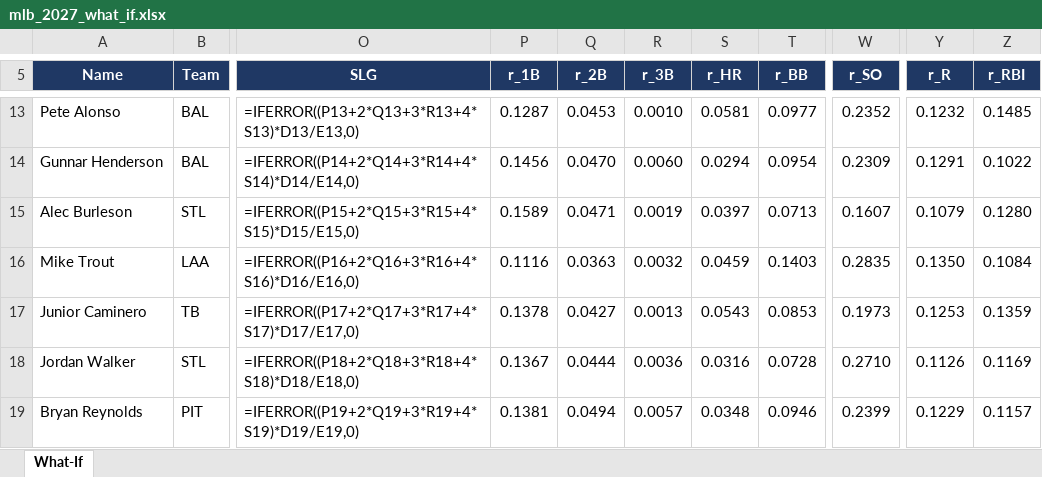
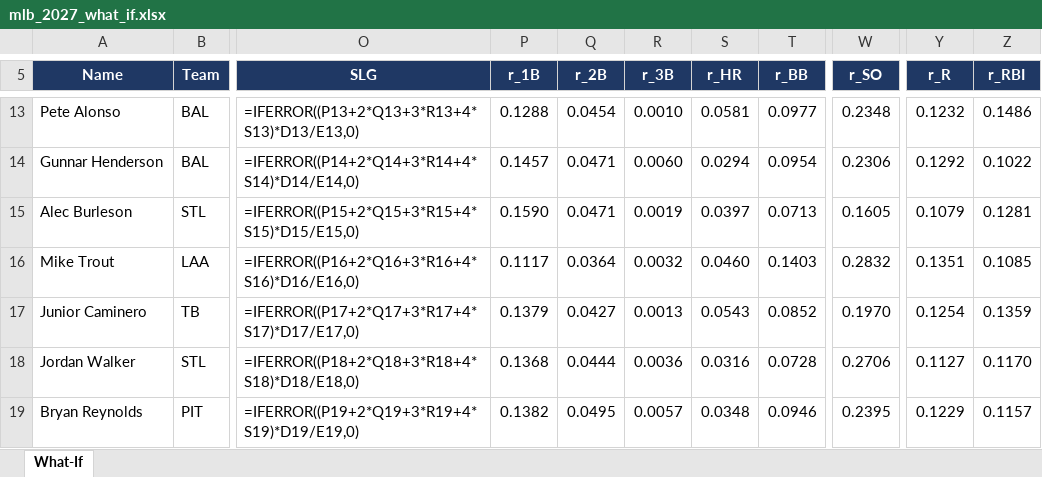
Before and after one commit to pmammino/DFSSimsFull, an Excel workbook: out/mlb_2027_what_if.xlsx, sheet What-If, drawn as a sheet; only a part is shown, gaps mark what is left out; values as stored, in another font and other column widths than the file's, no borders; formulas without a stored value are shown as written; the diff covers the shown part only; the diff names each change by its address in the sheet, - before the commit and + after, or states it on an @@ line.

```diff
--- a/out/mlb_2027_what_if.xlsx (sheet What-If)
+++ b/out/mlb_2027_what_if.xlsx (sheet What-If)
-P13 (r_1B): 0.1287
+P13 (r_1B): 0.1288
-Q13 (r_2B): 0.0453
+Q13 (r_2B): 0.0454
-W13 (r_SO): 0.2352
+W13 (r_SO): 0.2348
-Z13 (r_RBI): 0.1485
+Z13 (r_RBI): 0.1486
-P14 (r_1B): 0.1456
+P14 (r_1B): 0.1457
-Q14 (r_2B): 0.0470
+Q14 (r_2B): 0.0471
-W14 (r_SO): 0.2309
+W14 (r_SO): 0.2306
-Y14 (r_R): 0.1291
+Y14 (r_R): 0.1292
-P15 (r_1B): 0.1589
+P15 (r_1B): 0.1590
-W15 (r_SO): 0.1607
+W15 (r_SO): 0.1605
-Z15 (r_RBI): 0.1280
+Z15 (r_RBI): 0.1281
-P16 (r_1B): 0.1116
+P16 (r_1B): 0.1117
-Q16 (r_2B): 0.0363
+Q16 (r_2B): 0.0364
-S16 (r_HR): 0.0459
+S16 (r_HR): 0.0460
-W16 (r_SO): 0.2835
+W16 (r_SO): 0.2832
-Y16 (r_R): 0.1350
+Y16 (r_R): 0.1351
-Z16 (r_RBI): 0.1084
+Z16 (r_RBI): 0.1085
-P17 (r_1B): 0.1378
+P17 (r_1B): 0.1379
-T17 (r_BB): 0.0853
+T17 (r_BB): 0.0852
-W17 (r_SO): 0.1973
+W17 (r_SO): 0.1970
-Y17 (r_R): 0.1253
+Y17 (r_R): 0.1254
-P18 (r_1B): 0.1367
+P18 (r_1B): 0.1368
-W18 (r_SO): 0.2710
+W18 (r_SO): 0.2706
-Y18 (r_R): 0.1126
+Y18 (r_R): 0.1127
-Z18 (r_RBI): 0.1169
+Z18 (r_RBI): 0.1170
-P19 (r_1B): 0.1381
+P19 (r_1B): 0.1382
-Q19 (r_2B): 0.0494
+Q19 (r_2B): 0.0495
-W19 (r_SO): 0.2399
+W19 (r_SO): 0.2395
```
Also changed, not shown: 2 added rows, 2 removed rows and 249 edited cells elsewhere in this sheet, rosters/player_roles_hitters_2027.xlsx, rosters/player_roles_pitchers_2027.xlsx, 6 other files.
